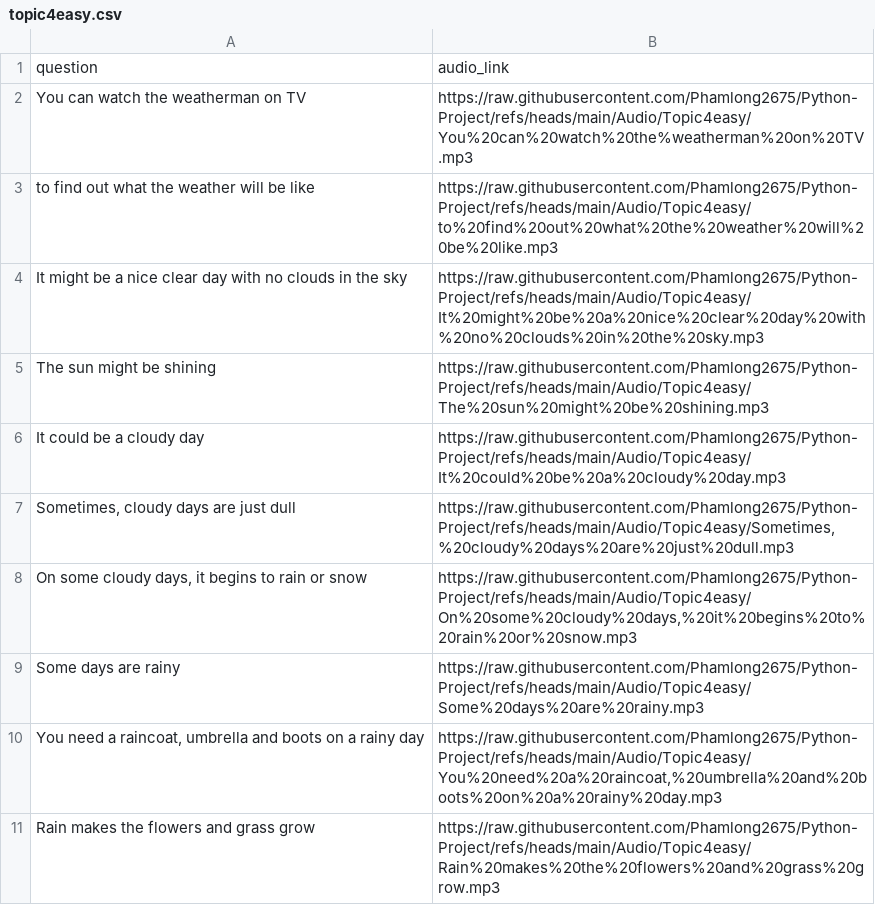
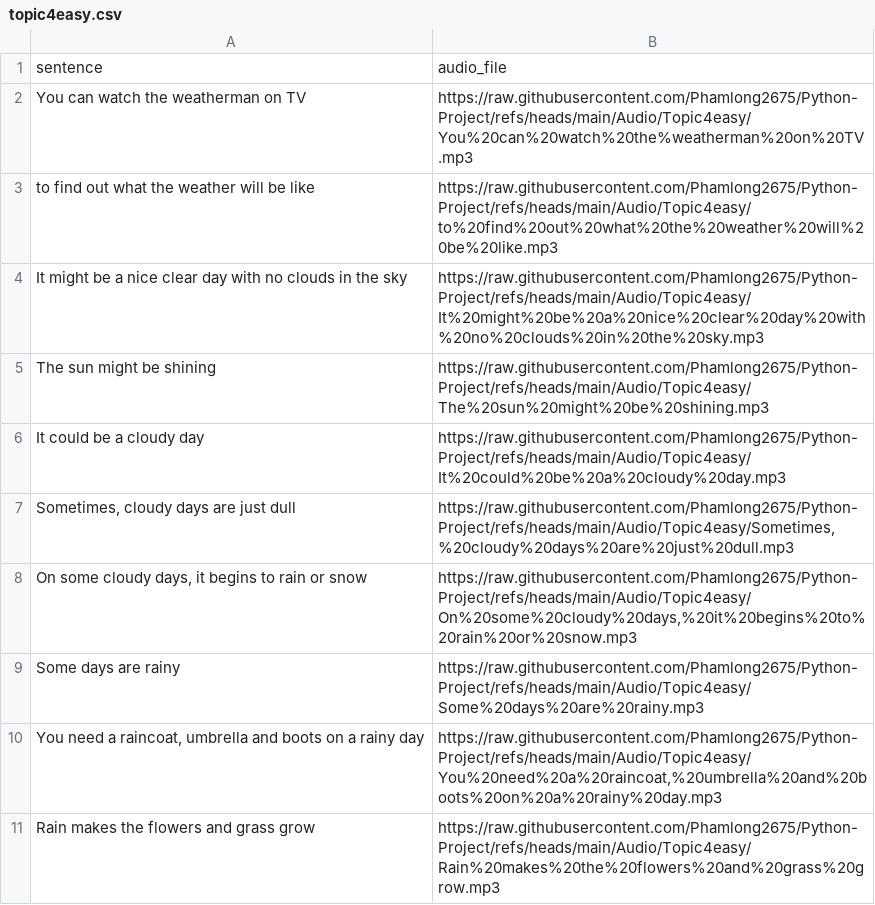
Before and after one commit to khlinhdao/Python-Project, a CSV file: Audio/topic4easy.csv, drawn as a sheet.

Commit message:
Update topic4easy.csv

```diff
--- a/Audio/topic4easy.csv
+++ b/Audio/topic4easy.csv
@@ -1,2 +1,2 @@
-question,audio_link
+"sentence","audio_file"
 "You can watch the weatherman on TV", "https://raw.githubusercontent.com/Phamlong2675/Python-Project/refs/heads/main/Audio/Topic4easy/You%20can%20watch%20the%weatherman%20on%20TV.mp3"
```
